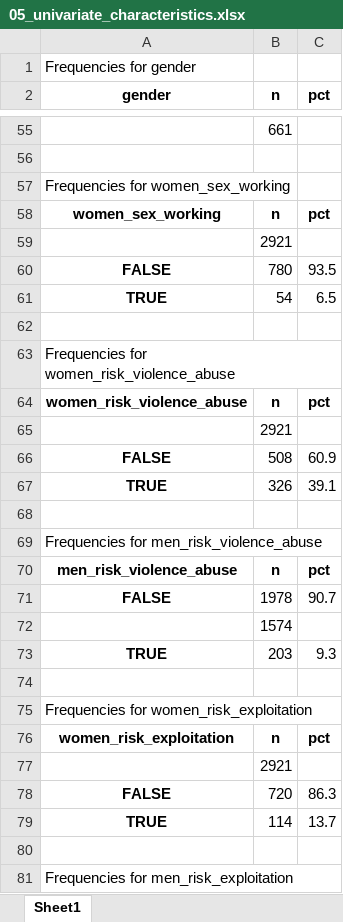
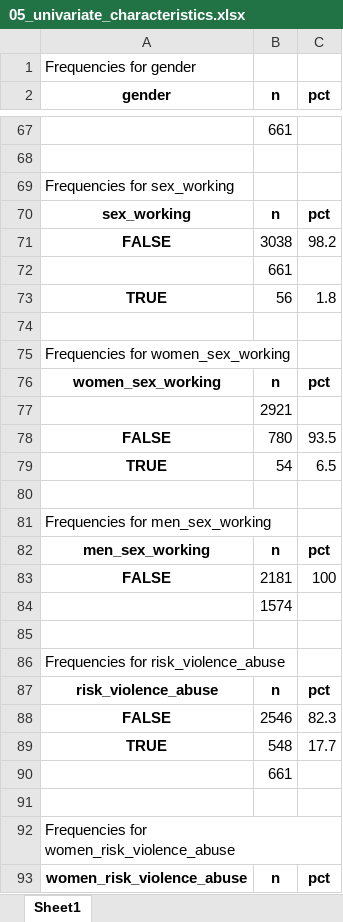
Before and after one commit to davidingerslev/BSHARP-ISHSHHB-2026, an Excel workbook: assets_output/05_univariate_characteristics.xlsx, sheet Sheet1, drawn as a sheet; only a part is shown, gaps mark what is left out; the shorter side is filled out with more unchanged rows; values as stored, in another font and other column widths than the file's, no borders; the diff covers the shown part only; the diff names each change by its address in the sheet, - before the commit and + after, or states it on an @@ line.

```diff
--- a/assets_output/05_univariate_characteristics.xlsx (sheet Sheet1)
+++ b/assets_output/05_univariate_characteristics.xlsx (sheet Sheet1)
+row 69: Frequencies for sex_working
+row 70: sex_working | n | pct
+row 71: FALSE | 3038 | 98.2
+row 72:  | 661
+row 73: TRUE | 56 | 1.8
+row 74: (empty)
+row 80: (empty)
+row 81: Frequencies for men_sex_working
+row 82: men_sex_working | n | pct
+row 83: FALSE | 2181 | 100
+row 84:  | 1574
+row 85: (empty)
+row 86: Frequencies for risk_violence_abuse
+row 87: risk_violence_abuse | n | pct
+row 88: FALSE | 2546 | 82.3
+row 89: TRUE | 548 | 17.7
+row 90:  | 661
```
Also changed, not shown: 24 added rows, 6 removed rows and 2 edited cells elsewhere in this sheet, assets_output/03_DV_construction.xlsx, assets_output/04_bivariate_analysis_placements.xlsx, 11 other files.
